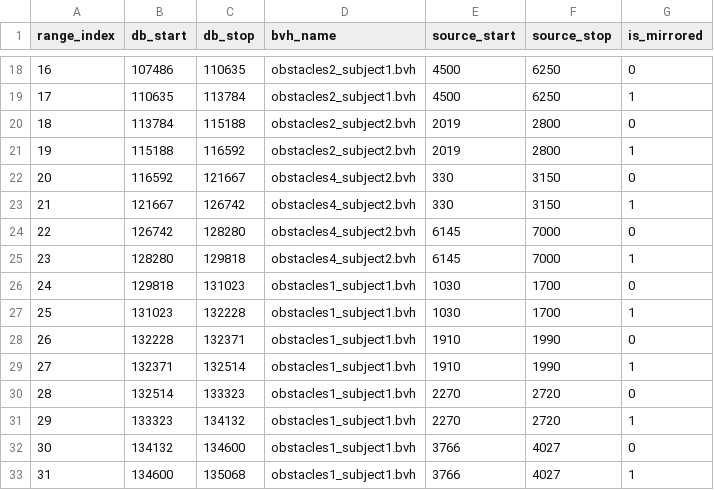
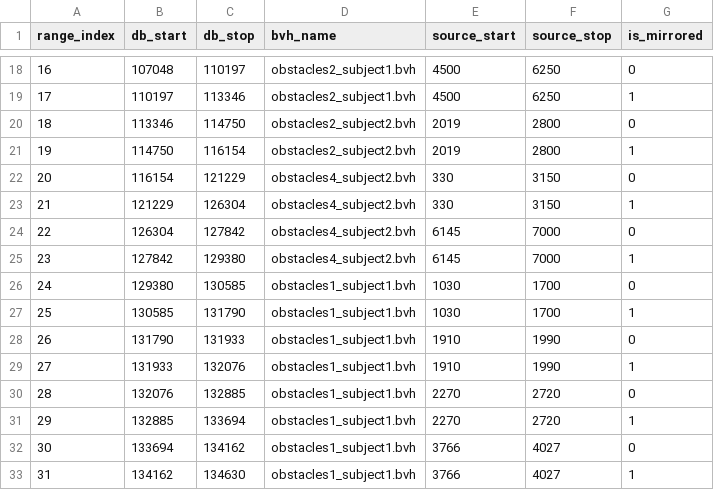
Before and after one commit to Frmeta/learned-motion-matching, a CSV file: resources/bin/range_metadata.csv, drawn as a sheet; only a part is shown, gaps mark what is left out; the diff covers the shown part only; the diff names each change by its address in the sheet, - before the commit and + after, or states it on an @@ line.

```diff
--- a/resources/bin/range_metadata.csv
+++ b/resources/bin/range_metadata.csv
-B18 (db_start): 107486
+B18 (db_start): 107048
-C18 (db_stop): 110635
+C18 (db_stop): 110197
-B19 (db_start): 110635
+B19 (db_start): 110197
-C19 (db_stop): 113784
+C19 (db_stop): 113346
-B20 (db_start): 113784
+B20 (db_start): 113346
-C20 (db_stop): 115188
+C20 (db_stop): 114750
-B21 (db_start): 115188
+B21 (db_start): 114750
-C21 (db_stop): 116592
+C21 (db_stop): 116154
-B22 (db_start): 116592
+B22 (db_start): 116154
-C22 (db_stop): 121667
+C22 (db_stop): 121229
-B23 (db_start): 121667
+B23 (db_start): 121229
-C23 (db_stop): 126742
+C23 (db_stop): 126304
-B24 (db_start): 126742
+B24 (db_start): 126304
-C24 (db_stop): 128280
+C24 (db_stop): 127842
-B25 (db_start): 128280
+B25 (db_start): 127842
-C25 (db_stop): 129818
+C25 (db_stop): 129380
-B26 (db_start): 129818
+B26 (db_start): 129380
-C26 (db_stop): 131023
+C26 (db_stop): 130585
-B27 (db_start): 131023
+B27 (db_start): 130585
-C27 (db_stop): 132228
+C27 (db_stop): 131790
-B28 (db_start): 132228
+B28 (db_start): 131790
-C28 (db_stop): 132371
+C28 (db_stop): 131933
-B29 (db_start): 132371
+B29 (db_start): 131933
-C29 (db_stop): 132514
+C29 (db_stop): 132076
-B30 (db_start): 132514
+B30 (db_start): 132076
-C30 (db_stop): 133323
+C30 (db_stop): 132885
-B31 (db_start): 133323
+B31 (db_start): 132885
-C31 (db_stop): 134132
+C31 (db_stop): 133694
-B32 (db_start): 134132
+B32 (db_start): 133694
-C32 (db_stop): 134600
+C32 (db_stop): 134162
-B33 (db_start): 134600
+B33 (db_start): 134162
-C33 (db_stop): 135068
+C33 (db_stop): 134630
```
Also changed, not shown: 2 removed rows, 107 edited cells and row numbers in column A elsewhere in this file, resources/bin/database.csv, 2 other files.
